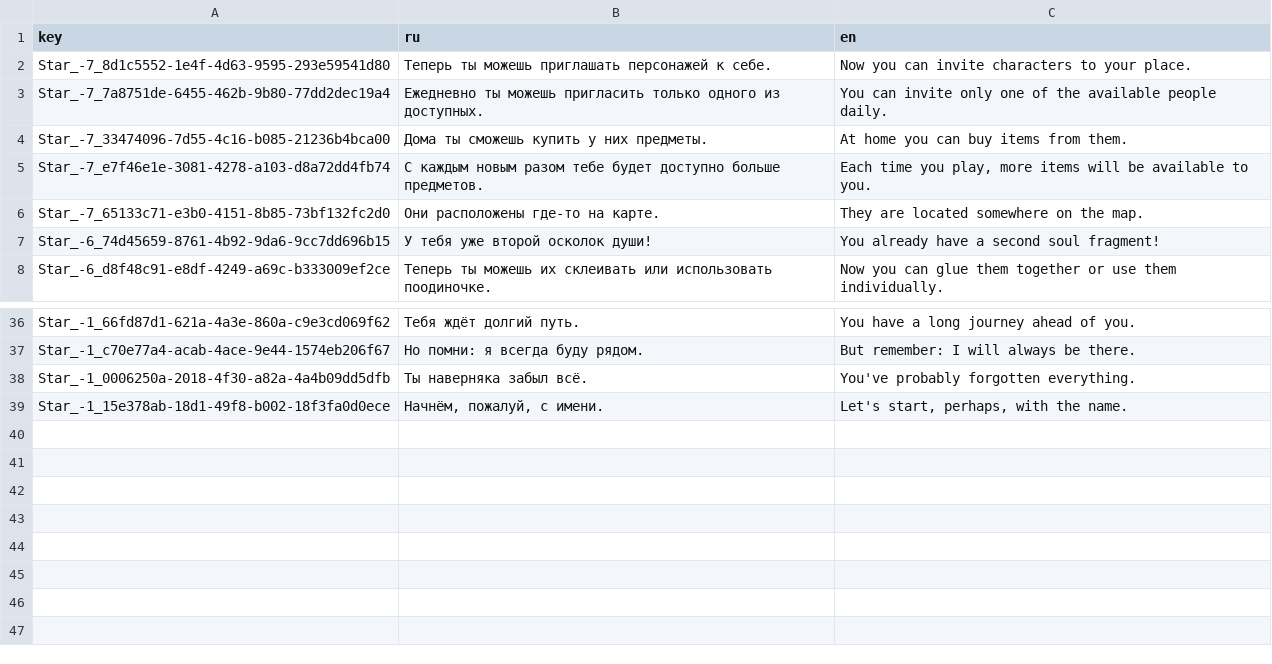
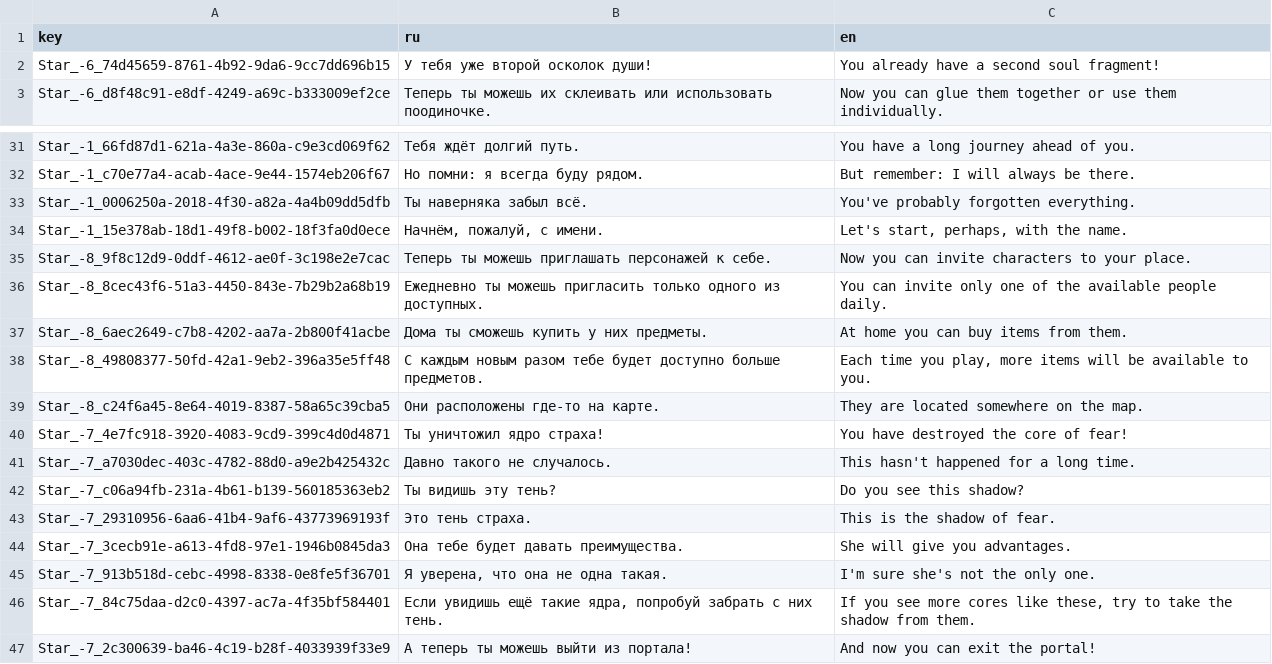
Before and after one commit to NevskyV/Warmtail, a TSV file: Assets/StreamingAssets/Localization/Star.tsv, drawn as a sheet; only a part is shown, gaps mark what is left out; removed rows and columns are numbered as before the commit, all else as after; the diff names each change by its address in the sheet, - before the commit and + after, or states it on an @@ line.

```diff
--- a/Assets/StreamingAssets/Localization/Star.tsv
+++ b/Assets/StreamingAssets/Localization/Star.tsv
-row 2: Star_-7_8d1c5552-1e4f-4d63-9595-293e59541d80 | Теперь ты можешь приглашать персонажей к себе. | Now you can invite characters to your place.
-row 3: Star_-7_7a8751de-6455-462b-9b80-77dd2dec19a4 | Ежедневно ты можешь пригласить только одного из доступных. | You can invite only one of the available people daily.
-row 4: Star_-7_33474096-7d55-4c16-b085-21236b4bca00 | Дома ты сможешь купить у них предметы. | At home you can buy items from them.
-row 5: Star_-7_e7f46e1e-3081-4278-a103-d8a72dd4fb74 | С каждым новым разом тебе будет доступно больше предметов. | Each time you play, more items will be available to you.
-row 6: Star_-7_65133c71-e3b0-4151-8b85-73bf132fc2d0 | Они расположены где-то на карте. | They are located somewhere on the map.
+row 35: Star_-8_9f8c12d9-0ddf-4612-ae0f-3c198e2e7cac | Теперь ты можешь приглашать персонажей к себе. | Now you can invite characters to your place.
+row 36: Star_-8_8cec43f6-51a3-4450-843e-7b29b2a68b19 | Ежедневно ты можешь пригласить только одного из доступных. | You can invite only one of the available people daily.
+row 37: Star_-8_6aec2649-c7b8-4202-aa7a-2b800f41acbe | Дома ты сможешь купить у них предметы. | At home you can buy items from them.
+row 38: Star_-8_49808377-50fd-42a1-9eb2-396a35e5ff48 | С каждым новым разом тебе будет доступно больше предметов. | Each time you play, more items will be available to you.
+row 39: Star_-8_c24f6a45-8e64-4019-8387-58a65c39cba5 | Они расположены где-то на карте. | They are located somewhere on the map.
+row 40: Star_-7_4e7fc918-3920-4083-9cd9-399c4d0d4871 | Ты уничтожил ядро страха! | You have destroyed the core of fear!
+row 41: Star_-7_a7030dec-403c-4782-88d0-a9e2b425432c | Давно такого не случалось. | This hasn't happened for a long time.
+row 42: Star_-7_c06a94fb-231a-4b61-b139-560185363eb2 | Ты видишь эту тень? | Do you see this shadow?
+row 43: Star_-7_29310956-6aa6-41b4-9af6-43773969193f | Это тень страха. | This is the shadow of fear.
+row 44: Star_-7_3cecb91e-a613-4fd8-97e1-1946b0845da3 | Она тебе будет давать преимущества. | She will give you advantages.
+row 45: Star_-7_913b518d-cebc-4998-8338-0e8fe5f36701 | Я уверена, что она не одна такая. | I'm sure she's not the only one.
+row 46: Star_-7_84c75daa-d2c0-4397-ac7a-4f35bf584401 | Если увидишь ещё такие ядра, попробуй забрать с них тень. | If you see more cores like these, try to take the shadow from them.
+row 47: Star_-7_2c300639-ba46-4c19-b28f-4033939f33e9 | А теперь ты можешь выйти из портала! | And now you can exit the portal!
```
Also changed, not shown: 57 other files.
